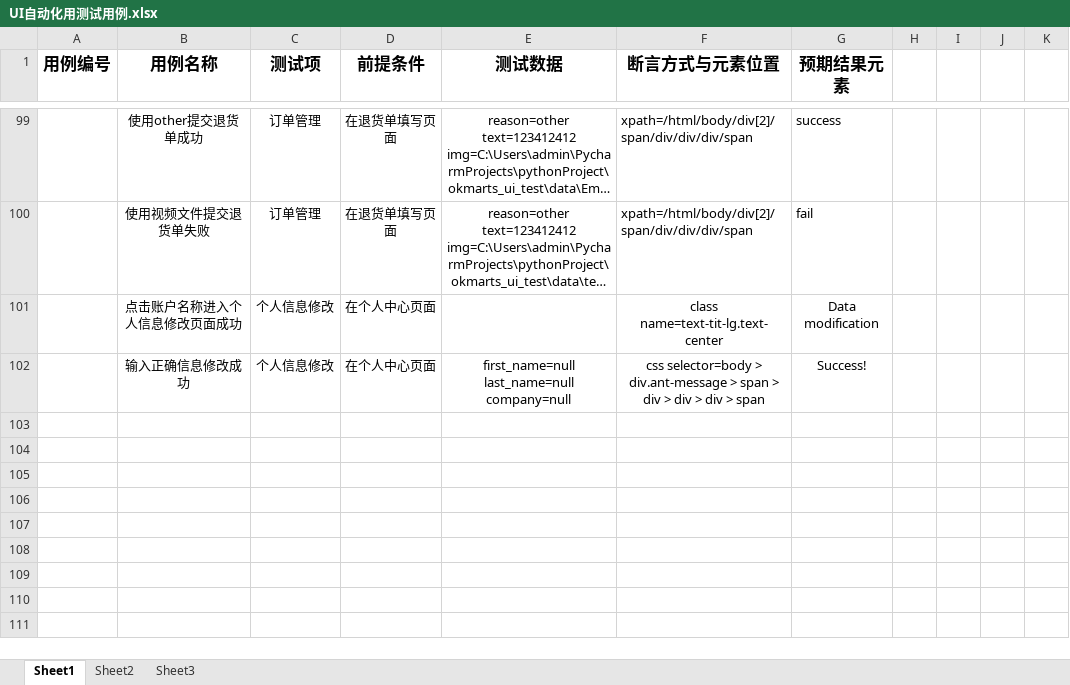
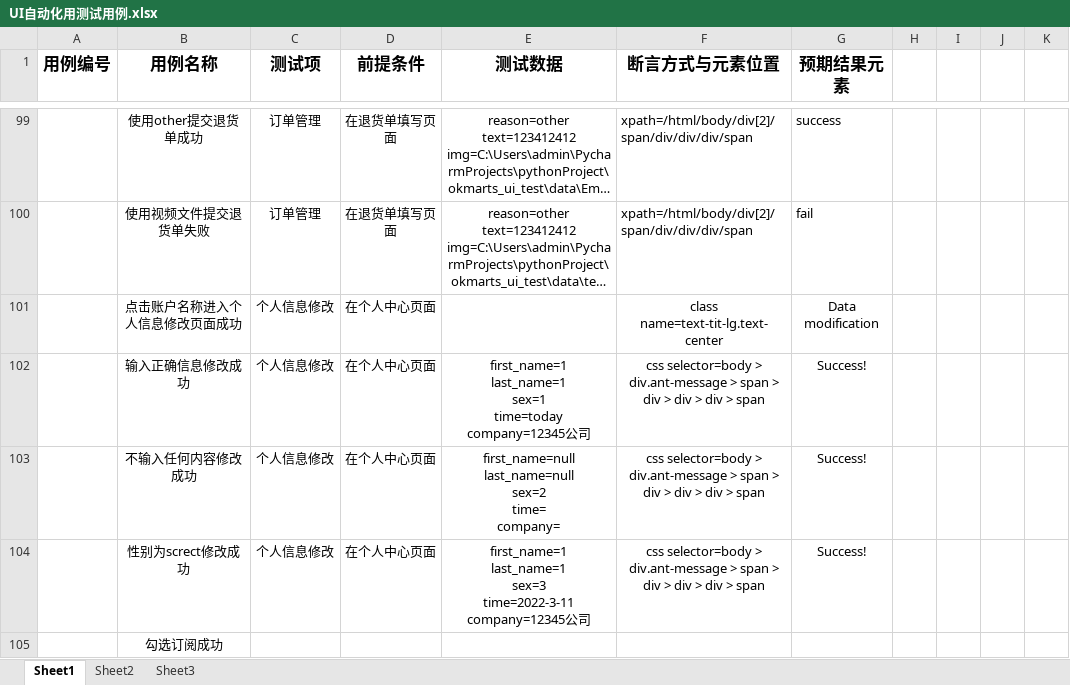
Before and after one commit to a883774913/okmarts_ui_test, an Excel workbook: data/UI自动化用测试用例.xlsx, sheet Sheet1, drawn as a sheet; only a part is shown, gaps mark what is left out; long unchanged cells end in …; values as stored, in another font and other column widths than the file's, no borders; ↵ is a line break in a cell; the diff names each change by its address in the sheet, - before the commit and + after, or states it on an @@ line.

```diff
--- a/data/UI自动化用测试用例.xlsx (sheet Sheet1)
+++ b/data/UI自动化用测试用例.xlsx (sheet Sheet1)
-E102 (测试数据): first_name=null ↵ last_name=null ↵ company=null
+E102 (测试数据): first_name=1 ↵ last_name=1 ↵ sex=1 ↵ time=today ↵ company=12345公司
+row 103:  | 不输入任何内容修改成功 | 个人信息修改 | 在个人中心页面 | first_name=null ↵ last_name=null ↵ sex=2 ↵ time= ↵ company= | css selector=body > div.ant-message > span > div > div > div > span | Success!
+row 104:  | 性别为screct修改成功 | 个人信息修改 | 在个人中心页面 | first_name=1 ↵ last_name=1 ↵ sex=3 ↵ time=2022-3-11 ↵ company=12345公司 | css selector=body > div.ant-message > span > div > div > div > span | Success!
+row 105:  | 勾选订阅成功
```
Also changed, not shown: 2 other files.
